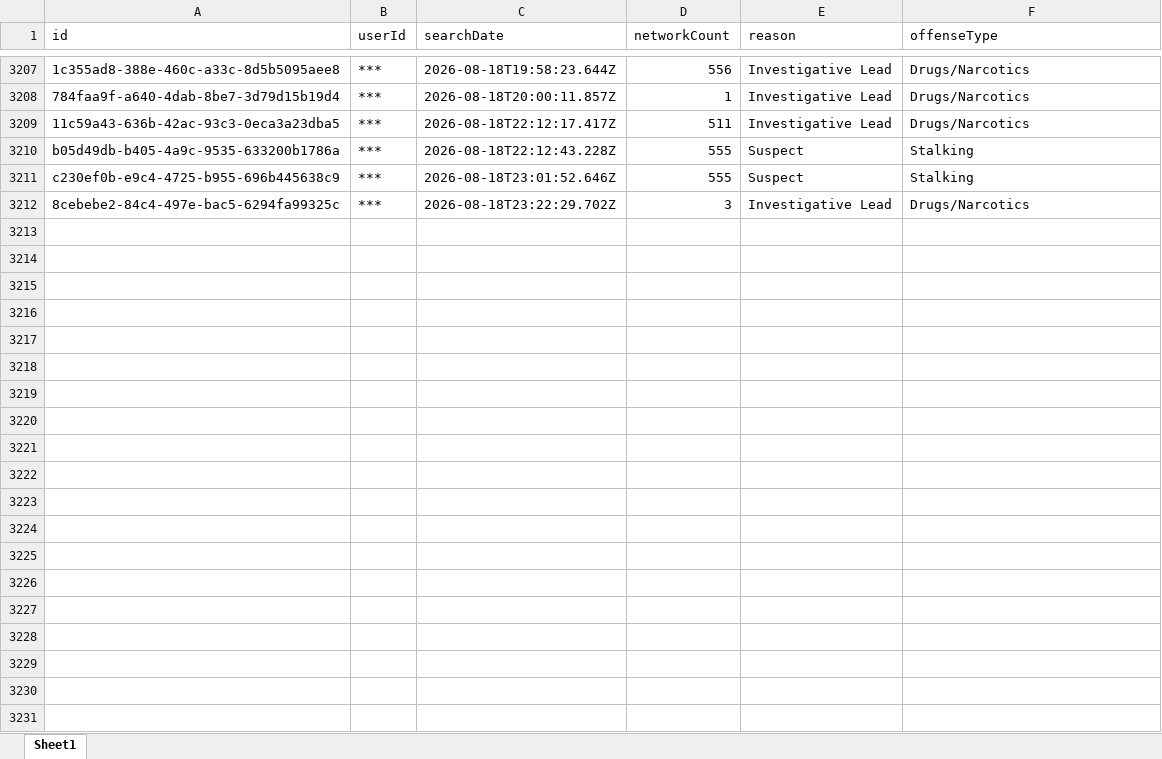
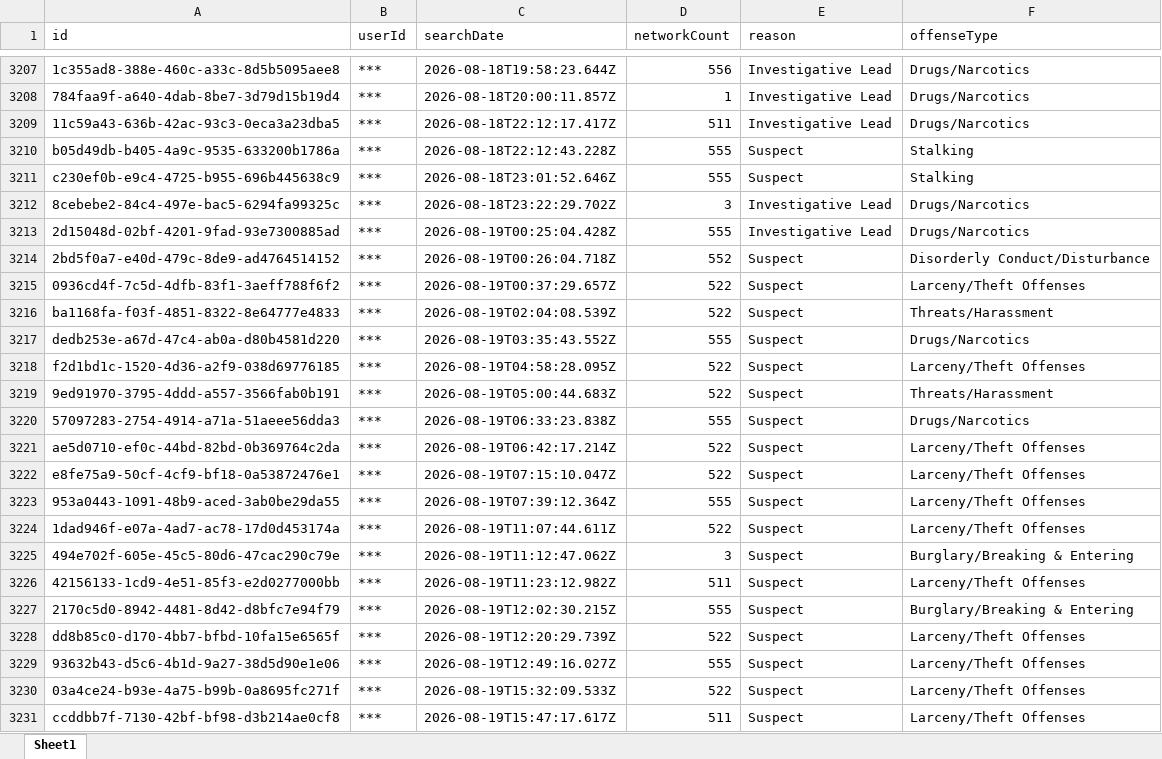
Before and after one commit to terminaldidy115/yuba-county-flock-oversight, an Excel workbook: Master Audit.xlsx, sheet Sheet1, drawn as a sheet; only a part is shown, gaps mark what is left out; values as stored, in another font and other column widths than the file's, no borders; the diff covers the shown part only; the diff names each change by its address in the sheet, - before the commit and + after, or states it on an @@ line.

Commit message:
Auto-update 2026-08-20 11:00 — 29 new row(s)

```diff
--- a/Master Audit.xlsx (sheet Sheet1)
+++ b/Master Audit.xlsx (sheet Sheet1)
+row 3213: 2d15048d-02bf-4201-9fad-93e7300885ad | *** | 2026-08-19T00:25:04.428Z | 555 | Investigative Lead | Drugs/Narcotics
+row 3214: 2bd5f0a7-e40d-479c-8de9-ad4764514152 | *** | 2026-08-19T00:26:04.718Z | 552 | Suspect | Disorderly Conduct/Disturbance
+row 3215: 0936cd4f-7c5d-4dfb-83f1-3aeff788f6f2 | *** | 2026-08-19T00:37:29.657Z | 522 | Suspect | Larceny/Theft Offenses
+row 3216: ba1168fa-f03f-4851-8322-8e64777e4833 | *** | 2026-08-19T02:04:08.539Z | 522 | Suspect | Threats/Harassment
+row 3217: dedb253e-a67d-47c4-ab0a-d80b4581d220 | *** | 2026-08-19T03:35:43.552Z | 555 | Suspect | Drugs/Narcotics
+row 3218: f2d1bd1c-1520-4d36-a2f9-038d69776185 | *** | 2026-08-19T04:58:28.095Z | 522 | Suspect | Larceny/Theft Offenses
+row 3219: 9ed91970-3795-4ddd-a557-3566fab0b191 | *** | 2026-08-19T05:00:44.683Z | 522 | Suspect | Threats/Harassment
+row 3220: 57097283-2754-4914-a71a-51aeee56dda3 | *** | 2026-08-19T06:33:23.838Z | 555 | Suspect | Drugs/Narcotics
+row 3221: ae5d0710-ef0c-44bd-82bd-0b369764c2da | *** | 2026-08-19T06:42:17.214Z | 522 | Suspect | Larceny/Theft Offenses
+row 3222: e8fe75a9-50cf-4cf9-bf18-0a53872476e1 | *** | 2026-08-19T07:15:10.047Z | 522 | Suspect | Larceny/Theft Offenses
+row 3223: 953a0443-1091-48b9-aced-3ab0be29da55 | *** | 2026-08-19T07:39:12.364Z | 555 | Suspect | Larceny/Theft Offenses
+row 3224: 1dad946f-e07a-4ad7-ac78-17d0d453174a | *** | 2026-08-19T11:07:44.611Z | 522 | Suspect | Larceny/Theft Offenses
+row 3225: 494e702f-605e-45c5-80d6-47cac290c79e | *** | 2026-08-19T11:12:47.062Z | 3 | Suspect | Burglary/Breaking & Entering
+row 3226: 42156133-1cd9-4e51-85f3-e2d0277000bb | *** | 2026-08-19T11:23:12.982Z | 511 | Suspect | Larceny/Theft Offenses
+row 3227: 2170c5d0-8942-4481-8d42-d8bfc7e94f79 | *** | 2026-08-19T12:02:30.215Z | 555 | Suspect | Burglary/Breaking & Entering
+row 3228: dd8b85c0-d170-4bb7-bfbd-10fa15e6565f | *** | 2026-08-19T12:20:29.739Z | 522 | Suspect | Larceny/Theft Offenses
+row 3229: 93632b43-d5c6-4b1d-9a27-38d5d90e1e06 | *** | 2026-08-19T12:49:16.027Z | 555 | Suspect | Larceny/Theft Offenses
+row 3230: 03a4ce24-b93e-4a75-b99b-0a8695fc271f | *** | 2026-08-19T15:32:09.533Z | 522 | Suspect | Larceny/Theft Offenses
+row 3231: ccddbb7f-7130-42bf-bf98-d3b214ae0cf8 | *** | 2026-08-19T15:47:17.617Z | 511 | Suspect | Larceny/Theft Offenses
```
Also changed, not shown: 10 added rows elsewhere in this sheet.
